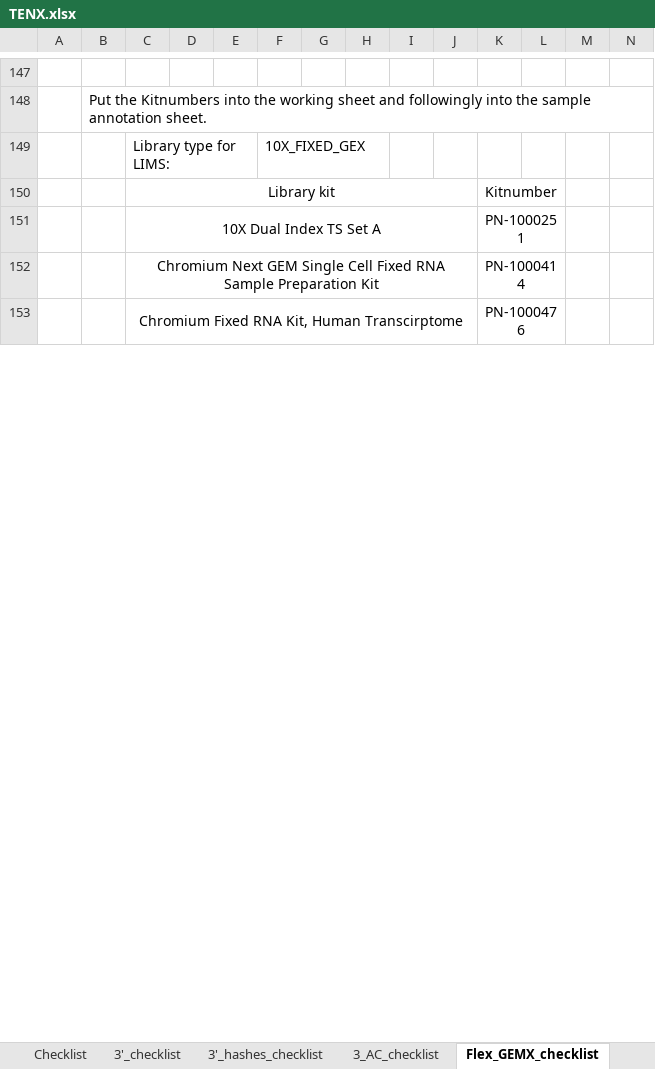
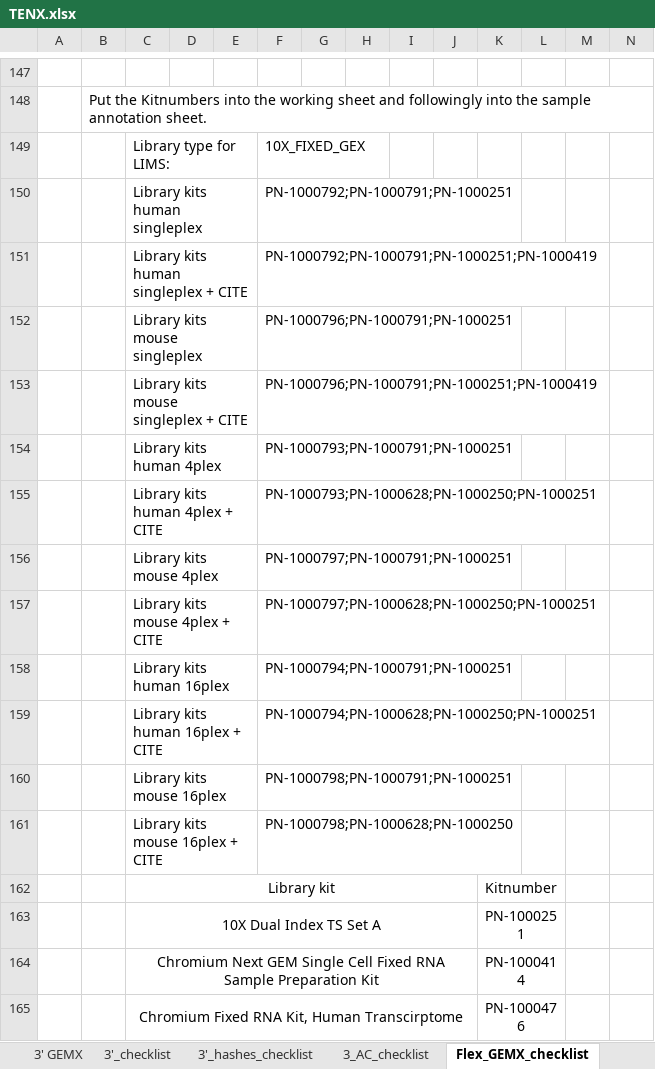
Before and after one commit to lutrarutra/opengsync-app, an Excel workbook: services/opengsync-app/static/resources/templates/library_prep/TENX.xlsx, sheet Flex_GEMX_checklist, drawn as a sheet; only a part is shown, gaps mark what is left out; values as stored, in another font and other column widths than the file's, no borders; charts and pictures and conditional formats not drawn; the diff names each change by its address in the sheet, - before the commit and + after, or states it on an @@ line.

```diff
--- a/services/opengsync-app/static/resources/templates/library_prep/TENX.xlsx (sheet Flex_GEMX_checklist)
+++ b/services/opengsync-app/static/resources/templates/library_prep/TENX.xlsx (sheet Flex_GEMX_checklist)
-sheet tab: Checklist
+sheet tab: 3' GEMX
+row 150:  |  | Library kits human singleplex |  |  | PN-1000792;PN-1000791;PN-1000251
+row 151:  |  | Library kits human singleplex + CITE |  |  | PN-1000792;PN-1000791;PN-1000251;PN-1000419
+row 152:  |  | Library kits mouse singleplex |  |  | PN-1000796;PN-1000791;PN-1000251
+row 153:  |  | Library kits mouse singleplex + CITE |  |  | PN-1000796;PN-1000791;PN-1000251;PN-1000419
+row 154:  |  | Library kits human 4plex |  |  | PN-1000793;PN-1000791;PN-1000251
+row 155:  |  | Library kits human 4plex + CITE |  |  | PN-1000793;PN-1000628;PN-1000250;PN-1000251
+row 156:  |  | Library kits mouse 4plex |  |  | PN-1000797;PN-1000791;PN-1000251
+row 157:  |  | Library kits mouse 4plex + CITE |  |  | PN-1000797;PN-1000628;PN-1000250;PN-1000251
+row 158:  |  | Library kits human 16plex |  |  | PN-1000794;PN-1000791;PN-1000251
+row 159:  |  | Library kits human 16plex + CITE |  |  | PN-1000794;PN-1000628;PN-1000250;PN-1000251
+row 160:  |  | Library kits mouse 16plex |  |  | PN-1000798;PN-1000791;PN-1000251
+row 161:  |  | Library kits mouse 16plex + CITE |  |  | PN-1000798;PN-1000628;PN-1000250
```
Also changed, not shown: sheet 3' GEMX, sheet 5'_GEMX, sheet 3'_OCM_4plex, sheet 3'_hashes_checklist, sheet 3'_checklist, sheet 3_AC_checklist, charts or pictures, services/opengsync-app/static/resources/templates/library_prep/QUANTSEQ.xlsx, services/opengsync-app/static/resources/templates/library_prep/RNA.xlsx, 1 other file.
